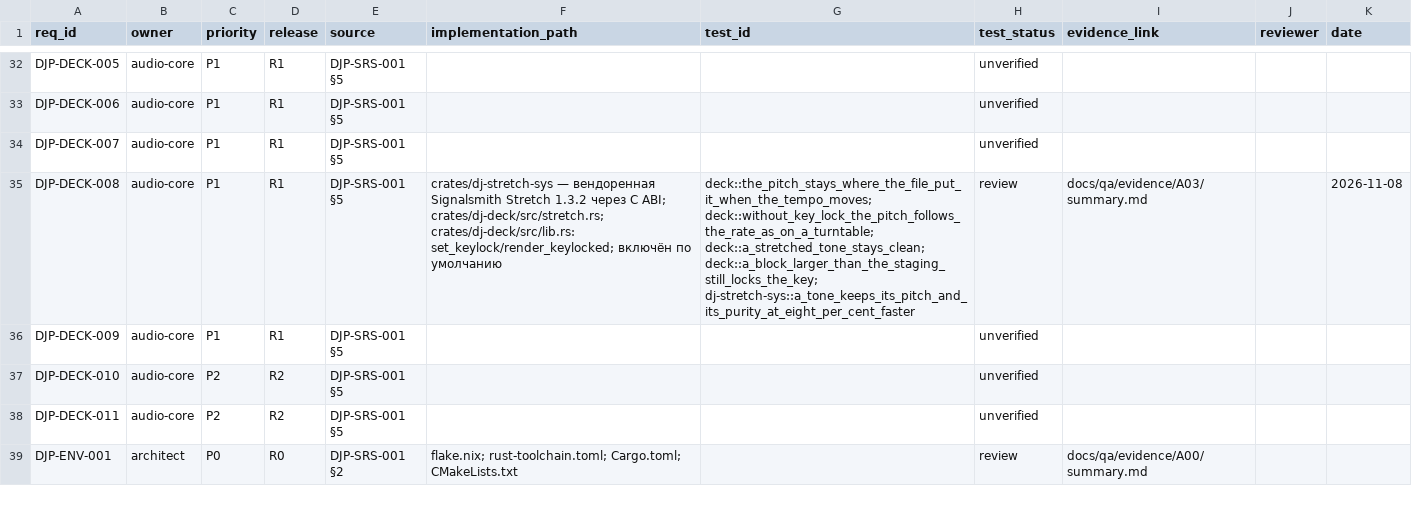
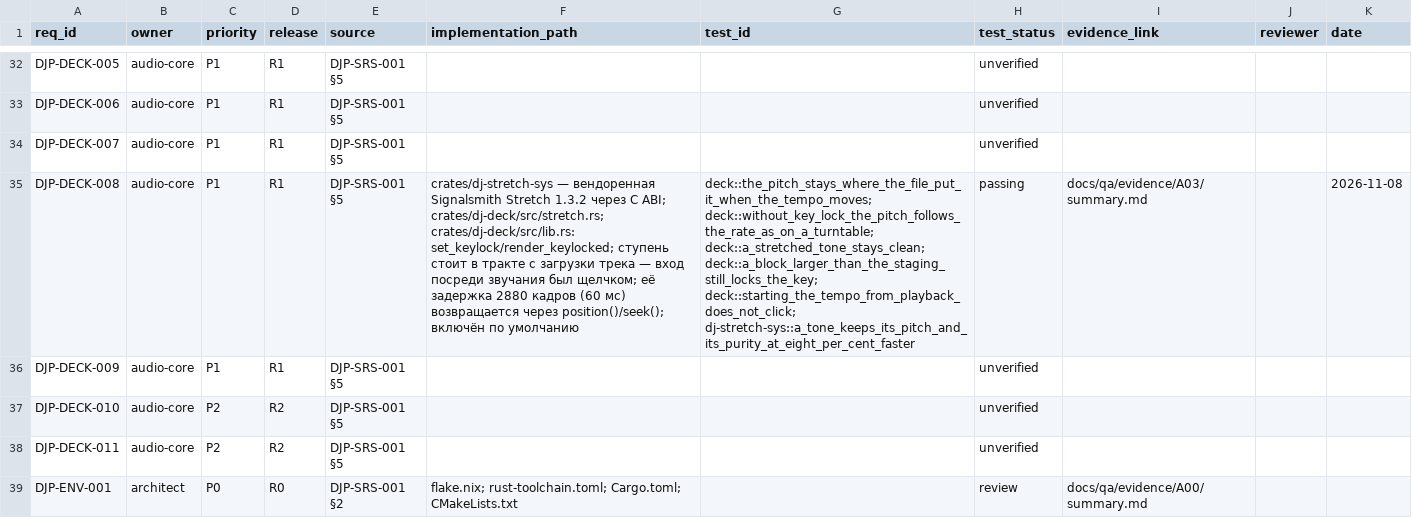
Before and after one commit to UncleAndy/hauler-dj-platform, a CSV file: docs/requirements/traceability.csv, drawn as a sheet; only a part is shown, gaps mark what is left out; the diff names each change by its address in the sheet, - before the commit and + after, or states it on an @@ line.

Commit message:
docs(qa): DJP-DECK-008 закрыт — key lock подтверждён владельцем на слух

```diff
--- a/docs/requirements/traceability.csv
+++ b/docs/requirements/traceability.csv
-F35 (implementation_path): …crates/dj-deck/src/lib.rs: set_keylock/render_keylocked; включён по…
+F35 (implementation_path): …crates/dj-deck/src/lib.rs: set_keylock/render_keylocked; ступень стоит в тракте с загрузки трека — вход посреди звучания был щелчком; её задержка 2880 кадров (60 мс) возвращается через position()/seek(); включён по…
-G35 (test_id): …deck::a_stretched_tone_stays_clean; deck::a_block_larger_than_the_staging_still_locks_the_key; dj-stretch-sys::a_tone_keeps_its_pitch_and_its_purity_at_eight_per_cent_faster
+G35 (test_id): …deck::a_stretched_tone_stays_clean; deck::a_block_larger_than_the_staging_still_locks_the_key; deck::starting_the_tempo_from_playback_does_not_click; dj-stretch-sys::a_tone_keeps_its_pitch_and_its_purity_at_eight_per_cent_faster
-H35 (test_status): review
+H35 (test_status): passing
```
Also changed, not shown: 1 other file.
